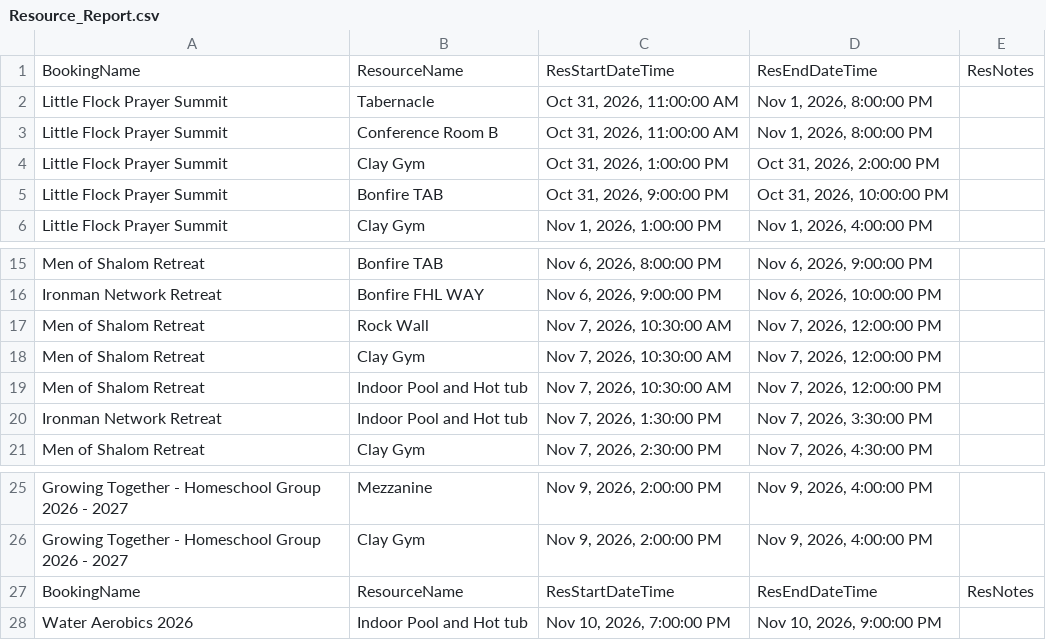
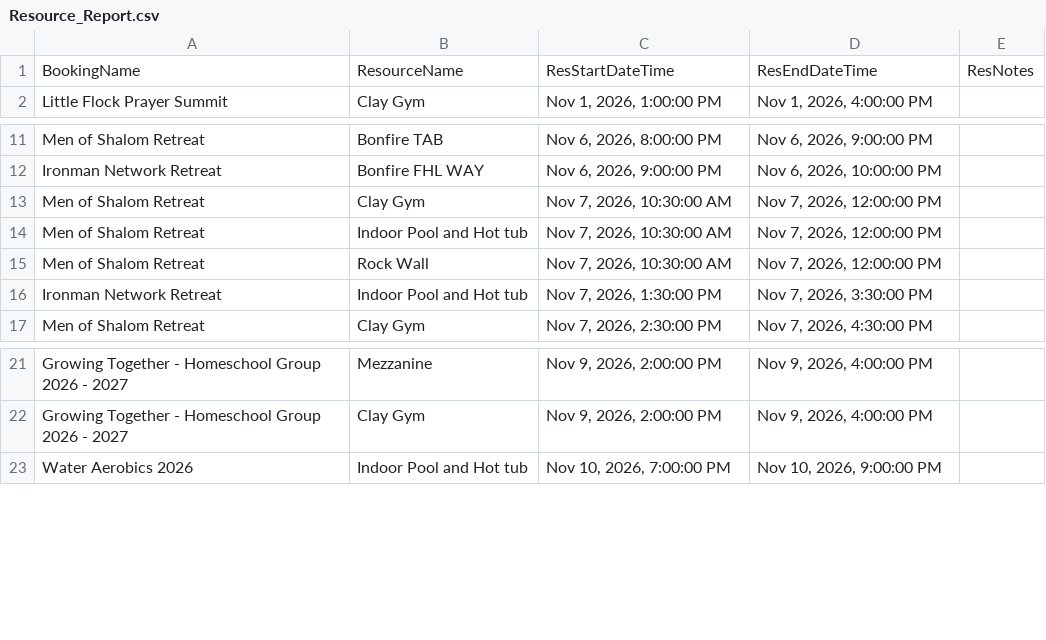
Before and after one commit to solomon123james-cmd/fhl-dashboard-data, a CSV file: data/Resource_Report.csv, drawn as a sheet; only a part is shown, gaps mark what is left out.

Commit message:
sync: update data/Resource_Report.csv

```diff
--- a/data/Resource_Report.csv
+++ b/data/Resource_Report.csv
@@ -1,6 +1,2 @@
 BookingName,ResourceName,ResStartDateTime,ResEndDateTime,ResNotes
-Little Flock Prayer Summit,Tabernacle ,"Oct 31, 2026, 11:00:00 AM","Nov 1, 2026, 8:00:00 PM",
-Little Flock Prayer Summit,Conference Room B,"Oct 31, 2026, 11:00:00 AM","Nov 1, 2026, 8:00:00 PM",
-Little Flock Prayer Summit,Clay Gym,"Oct 31, 2026, 1:00:00 PM","Oct 31, 2026, 2:00:00 PM",
-Little Flock Prayer Summit,Bonfire TAB,"Oct 31, 2026, 9:00:00 PM","Oct 31, 2026, 10:00:00 PM",
 Little Flock Prayer Summit,Clay Gym,"Nov 1, 2026, 1:00:00 PM","Nov 1, 2026, 4:00:00 PM",
@@ -16,5 +12,5 @@ Men of Shalom Retreat,Bonfire TAB,"Nov 6, 2026, 8:00:00 PM","Nov 6, 2026, 9:00:0
 Ironman Network Retreat,Bonfire FHL WAY ,"Nov 6, 2026, 9:00:00 PM","Nov 6, 2026, 10:00:00 PM",
-Men of Shalom Retreat,Rock Wall ,"Nov 7, 2026, 10:30:00 AM","Nov 7, 2026, 12:00:00 PM",
 Men of Shalom Retreat,Clay Gym,"Nov 7, 2026, 10:30:00 AM","Nov 7, 2026, 12:00:00 PM",
 Men of Shalom Retreat,Indoor Pool and Hot tub,"Nov 7, 2026, 10:30:00 AM","Nov 7, 2026, 12:00:00 PM",
+Men of Shalom Retreat,Rock Wall ,"Nov 7, 2026, 10:30:00 AM","Nov 7, 2026, 12:00:00 PM",
 Ironman Network Retreat,Indoor Pool and Hot tub,"Nov 7, 2026, 1:30:00 PM","Nov 7, 2026, 3:30:00 PM",
@@ -26,3 +22,2 @@ Growing Together - Homeschool Group 2026 - 2027,Mezzanine,"Nov 9, 2026, 2:00:00
 Growing Together - Homeschool Group 2026 - 2027,Clay Gym,"Nov 9, 2026, 2:00:00 PM","Nov 9, 2026, 4:00:00 PM",
-BookingName,ResourceName,ResStartDateTime,ResEndDateTime,ResNotes
 Water Aerobics 2026,Indoor Pool and Hot tub,"Nov 10, 2026, 7:00:00 PM","Nov 10, 2026, 9:00:00 PM",
```
